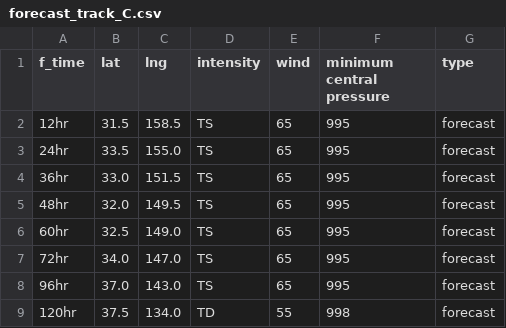
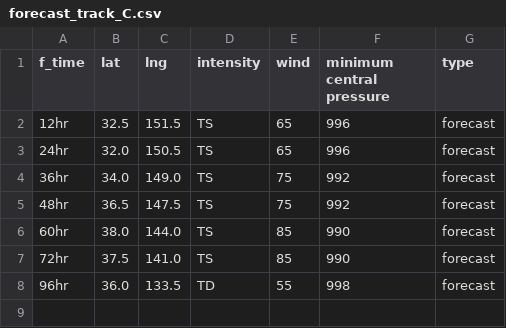
Before and after one commit to zax41006-bot/GHMWS-TC-GIS, a CSV file: forecast_track_C.csv, drawn as a sheet.

Commit message:
Update forecast_track_C.csv

```diff
--- a/forecast_track_C.csv
+++ b/forecast_track_C.csv
@@ -1,9 +1,8 @@
 f_time,lat,lng,intensity,wind,minimum central pressure,type
-12hr,31.5,158.5,TS,65,995,forecast
-24hr,33.5,155.0,TS,65,995,forecast
-36hr,33.0,151.5,TS,65,995,forecast
-48hr,32.0,149.5,TS,65,995,forecast
-60hr,32.5,149.0,TS,65,995,forecast
-72hr,34.0,147.0,TS,65,995,forecast
-96hr,37.0,143.0,TS,65,995,forecast
-120hr,37.5,134.0,TD,55,998,forecast
+12hr,32.5,151.5,TS,65,996,forecast
+24hr,32.0,150.5,TS,65,996,forecast
+36hr,34.0,149.0,TS,75,992,forecast
+48hr,36.5,147.5,TS,75,992,forecast
+60hr,38.0,144.0,TS,85,990,forecast
+72hr,37.5,141.0,TS,85,990,forecast
+96hr,36.0,133.5,TD,55,998,forecast
```
